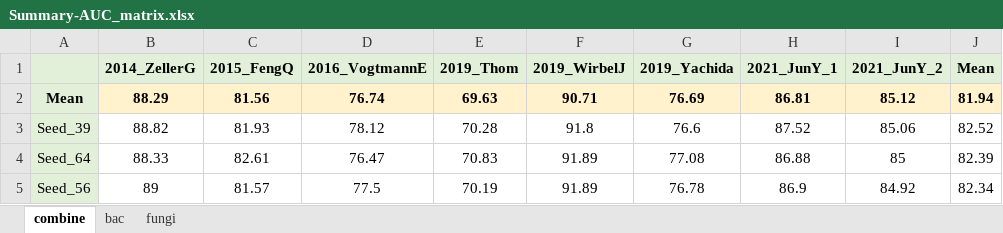
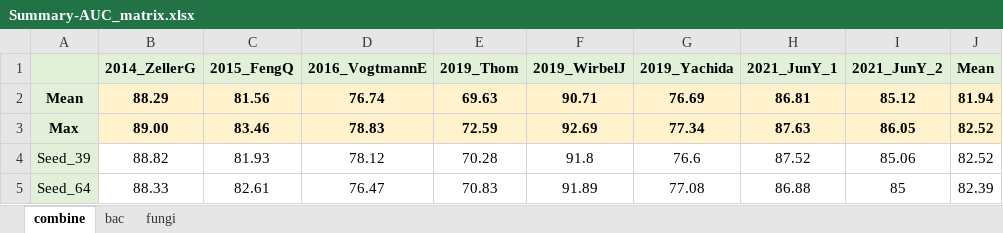
Before and after one commit to ifanlyn95/multi-CRC-fungi, an Excel workbook: 11.Classifier/RF/AUC_res/Summary-AUC_matrix.xlsx, sheet combine, drawn as a sheet; only a part is shown; the shorter side is filled out with more unchanged rows; values as stored, in another font and other column widths than the file's, no borders; the diff names each change by its address in the sheet, - before the commit and + after, or states it on an @@ line.

```diff
--- a/11.Classifier/RF/AUC_res/Summary-AUC_matrix.xlsx (sheet combine)
+++ b/11.Classifier/RF/AUC_res/Summary-AUC_matrix.xlsx (sheet combine)
+row 3: Max | 89.00 | 83.46 | 78.83 | 72.59 | 92.69 | 77.34 | 87.63 | 86.05 | 82.52
```
Also changed, not shown: sheet bac, sheet fungi, 00.Manuscript/supplementary/table.xlsx, 40 other files.
